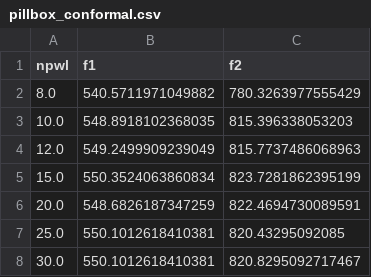
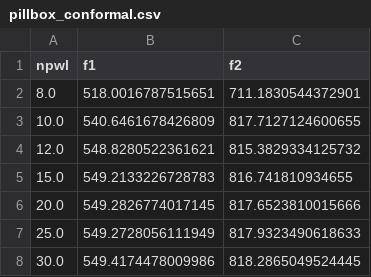
Before and after one commit to hschreib-tet/Wakis, a CSV file: notebooks/pillbox_conformal.csv, drawn as a sheet.

```diff
--- a/notebooks/pillbox_conformal.csv
+++ b/notebooks/pillbox_conformal.csv
@@ -1,8 +1,8 @@
 npwl,f1,f2
-8.0,540.5711971049882,780.3263977555429
-10.0,548.8918102368035,815.396338053203
-12.0,549.2499909239049,815.7737486068963
-15.0,550.3524063860834,823.7281862395199
-20.0,548.6826187347259,822.4694730089591
-25.0,550.1012618410381,820.43295092085
-30.0,550.1012618410381,820.8295092717467
+8.0,518.0016787515651,711.1830544372901
+10.0,540.6461678426809,817.7127124600655
+12.0,548.8280522361621,815.3829334125732
+15.0,549.2133226728783,816.741810934655
+20.0,549.2826774017145,817.6523810015666
+25.0,549.2728056111949,817.9323490618633
+30.0,549.4174478009986,818.2865049524445
```
Also changed, not shown: 1 other file.
